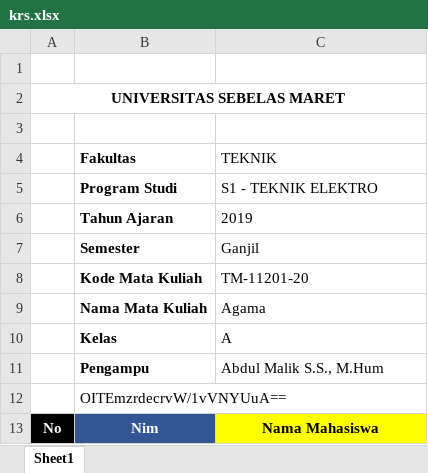
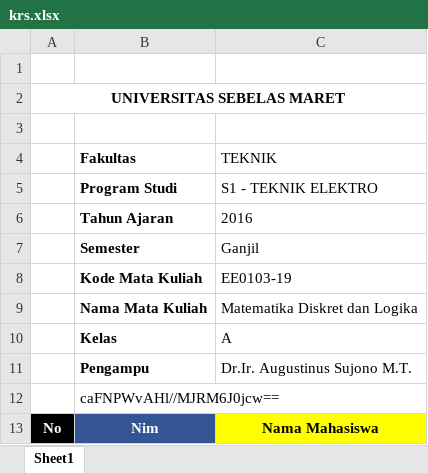
Before and after one commit to adip240499/iabee, an Excel workbook: backend/uploads/import_nilai/krs.xlsx, sheet Sheet1, drawn as a sheet; values as stored, in another font and other column widths than the file's, no borders; the diff names each change by its address in the sheet, - before the commit and + after, or states it on an @@ line.

Commit message:
view upload krs nilai

```diff
--- a/backend/uploads/import_nilai/krs.xlsx (sheet Sheet1)
+++ b/backend/uploads/import_nilai/krs.xlsx (sheet Sheet1)
-C6 (TEKNIK): 2019
+C6 (TEKNIK): 2016
-C8 (TEKNIK): TM-11201-20
+C8 (TEKNIK): EE0103-19
-C9 (TEKNIK): Agama
+C9 (TEKNIK): Matematika Diskret dan Logika
-C11 (TEKNIK): Abdul Malik S.S., M.Hum
+C11 (TEKNIK): Dr.Ir. Augustinus Sujono M.T.
-B12 (Fakultas): OITEmzrdecrvW/1vVNYUuA==
+B12 (Fakultas): caFNPWvAHl//MJRM6J0jcw==
```
Also changed, not shown: backend/uploads/import_nilai/nilai.xlsx, 9 other files.
